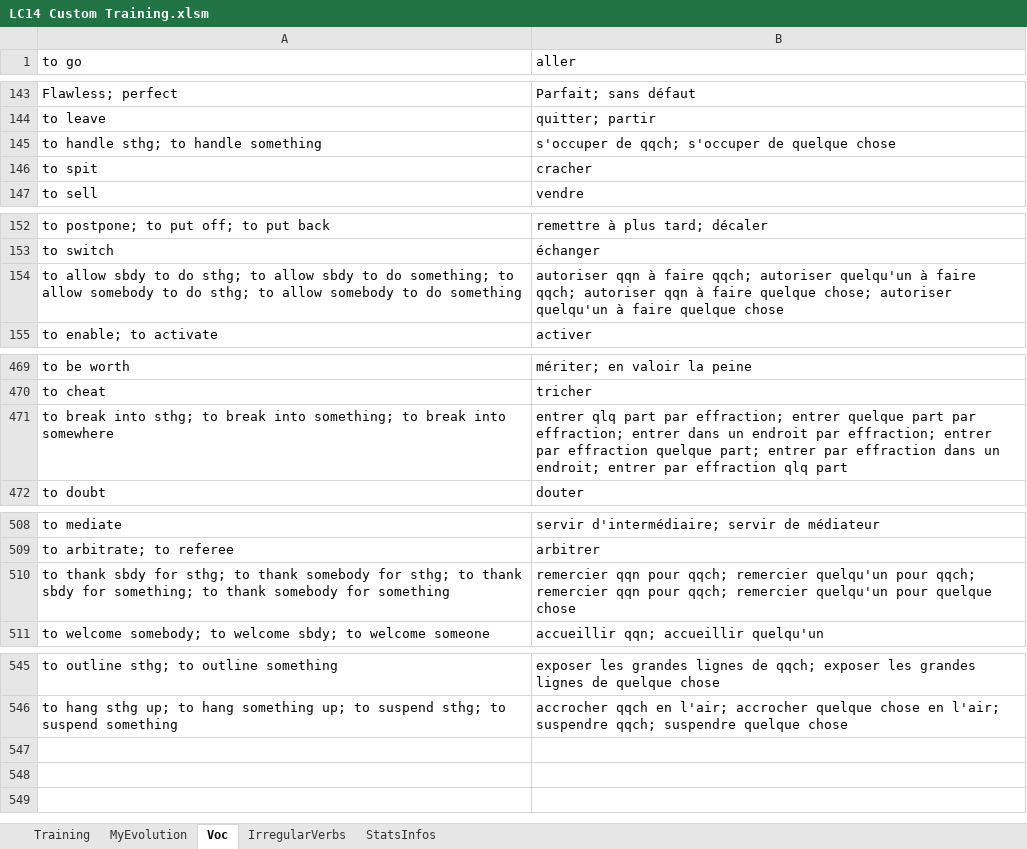
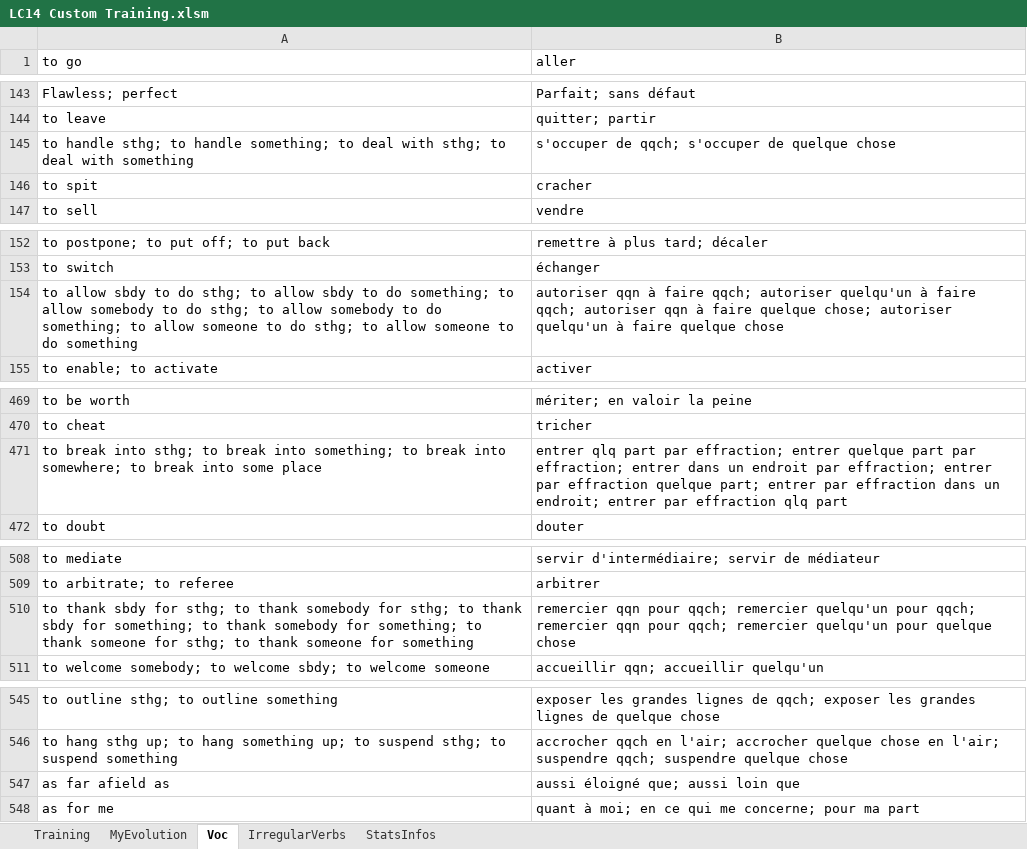
Before and after one commit to MikeNkunku/LC14_Custom_Training, an Excel workbook: LC14 Custom Training.xlsm, sheet Voc, drawn as a sheet; only a part is shown, gaps mark what is left out; values as stored, in another font and other column widths than the file's, no borders; the diff names each change by its address in the sheet, - before the commit and + after, or states it on an @@ line.

```diff
--- a/LC14 Custom Training.xlsm (sheet Voc)
+++ b/LC14 Custom Training.xlsm (sheet Voc)
-A145 (to go): …to handle something
+A145 (to go): …to handle something; to deal with sthg; to deal with something
-A154 (to go): …to do something
+A154 (to go): …to do something; to allow someone to do sthg; to allow someone to do something
-A471 (to go): …break into somewhere
+A471 (to go): …break into somewhere; to break into some place
-A510 (to go): …somebody for something
+A510 (to go): …somebody for something; to thank someone for sthg; to thank someone for something
+row 547: as far afield as | aussi éloigné que; aussi loin que
+row 548: as for me | quant à moi; en ce qui me concerne; pour ma part
```
Also changed, not shown: sheet StatsInfos, charts or pictures.
